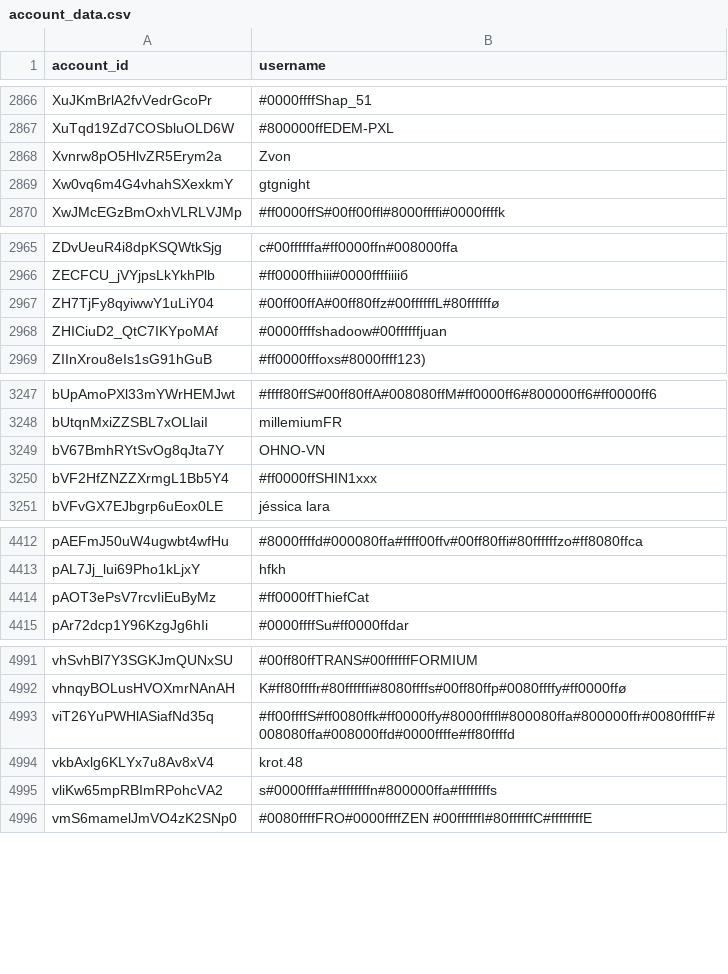
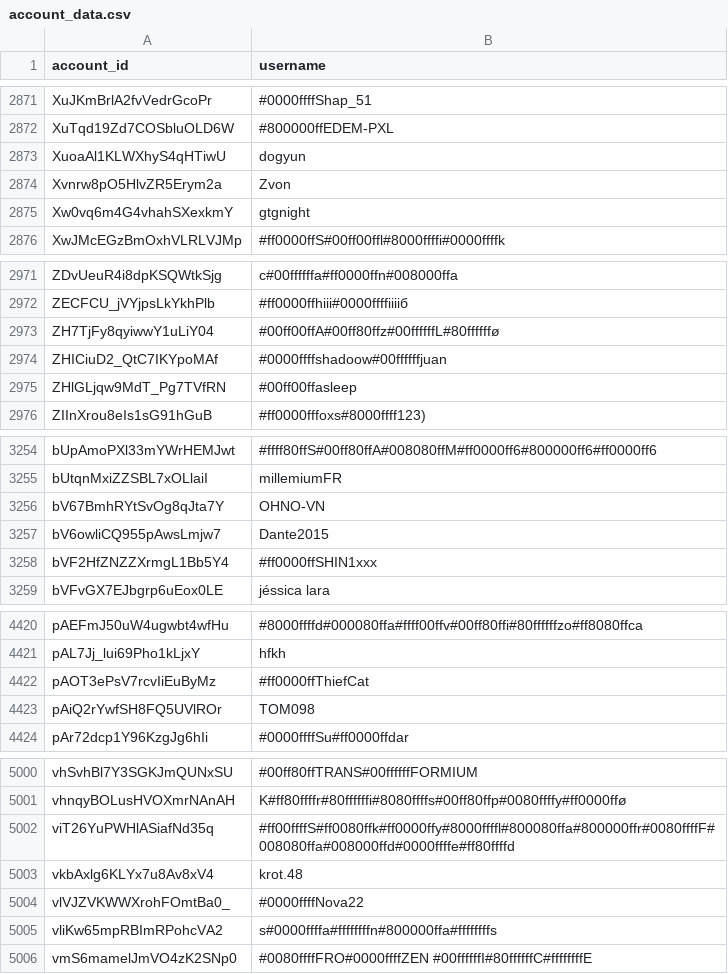
Before and after one commit to pewpewlive/ppl-data, a CSV file: account_data.csv, drawn as a sheet; only a part is shown, gaps mark what is left out; the diff covers the shown part only; the diff names each change by its address in the sheet, - before the commit and + after, or states it on an @@ line.

```diff
--- a/account_data.csv
+++ b/account_data.csv
+row 2873: XuoaAl1KLWXhyS4qHTiwU | dogyun
+row 2975: ZHlGLjqw9MdT_Pg7TVfRN | #00ff00ffasleep
+row 3257: bV6owliCQ955pAwsLmjw7 | Dante2015
+row 4423: pAiQ2rYwfSH8FQ5UVlROr | TOM098
+row 5004: vlVJZVKWWXrohFOmtBa0_ | #0000ffffNova22
```
Also changed, not shown: 6 added rows and 2 edited cells elsewhere in this file.
